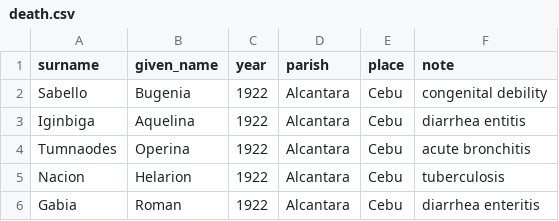
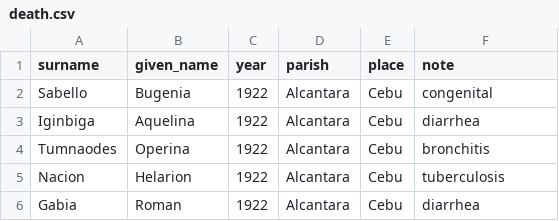
Before and after one commit to chryehearn12/FilipinoFamilyHistory, a CSV file: death.csv, drawn as a sheet.

Commit message:
Update death.csv

```diff
--- a/death.csv
+++ b/death.csv
@@ -1,6 +1,6 @@
 surname,given_name,year,parish,place,note
-Sabello,Bugenia,1922,Alcantara,Cebu,"congenital debility"
-Iginbiga,Aquelina,1922,Alcantara,Cebu,"diarrhea entitis"
-Tumnaodes,Operina,1922,Alcantara,Cebu,"acute bronchitis"
+Sabello,Bugenia,1922,Alcantara,Cebu,congenital
+Iginbiga,Aquelina,1922,Alcantara,Cebu,diarrhea
+Tumnaodes,Operina,1922,Alcantara,Cebu,bronchitis
 Nacion,Helarion,1922,Alcantara,Cebu,tuberculosis
-Gabia,Roman,1922,Alcantara,Cebu,"diarrhea enteritis"
+Gabia,Roman,1922,Alcantara,Cebu,diarrhea
```
